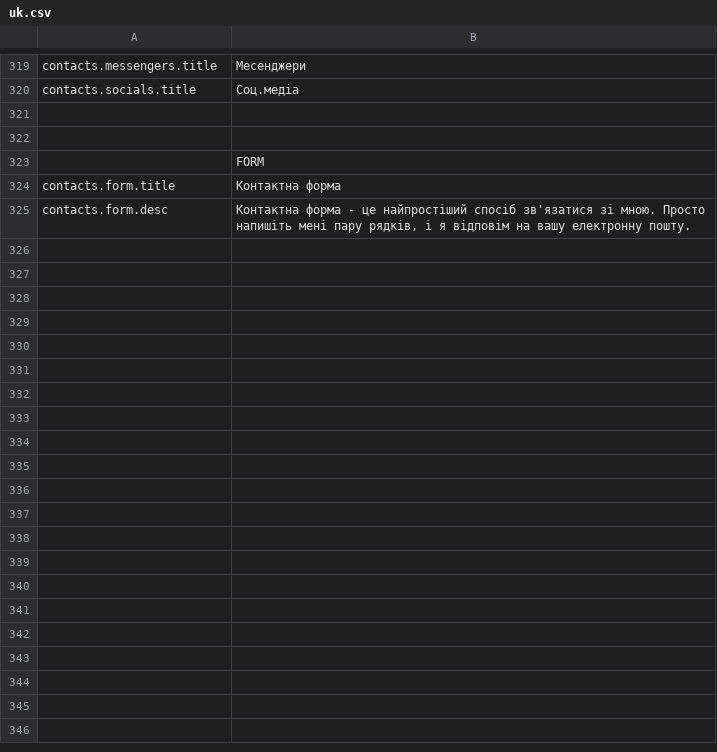
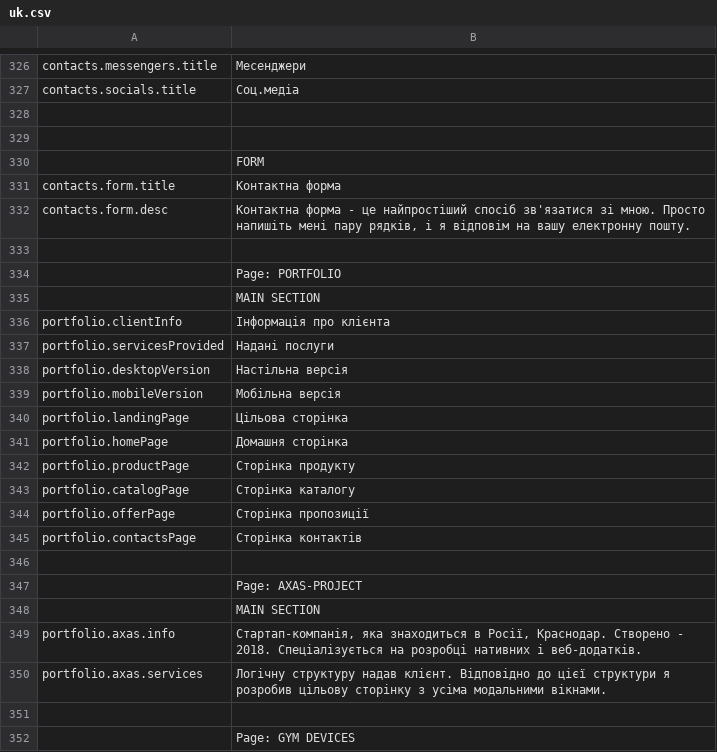
Before and after one commit to darv86/webdesignok, a CSV file: src/content/uk.csv, drawn as a sheet; only a part is shown, gaps mark what is left out; the diff covers the shown part only.

Commit message:
pug and csv files for axas-project page added

```diff
--- a/src/content/uk.csv
+++ b/src/content/uk.csv
@@ -325 +332,21 @@ contacts.form.title,Контактна форма
 contacts.form.desc,"Контактна форма - це найпростіший спосіб зв'язатися зі мною. Просто напишіть мені пару рядків, і я відповім на вашу електронну пошту."
+,
+,Page: PORTFOLIO
+,MAIN SECTION
+portfolio.clientInfo,Інформація про клієнта
+portfolio.servicesProvided,Надані послуги
+portfolio.desktopVersion,Настільна версія
+portfolio.mobileVersion,Мобільна версія
+portfolio.landingPage,Цільова сторінка
+portfolio.homePage,Домашня сторінка
+portfolio.productPage,Сторінка продукту
+portfolio.catalogPage,Сторінка каталогу
+portfolio.offerPage,Сторінка пропозиції
+portfolio.contactsPage,Сторінка контактів
+,
+,Page: AXAS-PROJECT
+,MAIN SECTION
+portfolio.axas.info,"Стартап-компанія, яка знаходиться в Росії, Краснодар. Створено - 2018. Спеціалізується на розробці нативних і веб-додатків."
+portfolio.axas.services,Логічну структуру надав клієнт. Відповідно до цієї структури я розробив цільову сторінку з усіма модальними вікнами.
+,
+,Page: GYM DEVICES
```
Also changed, not shown: 20 added rows and 1 edited cell elsewhere in this file, src/content/en.csv, src/content/es.csv, 3 other files.
